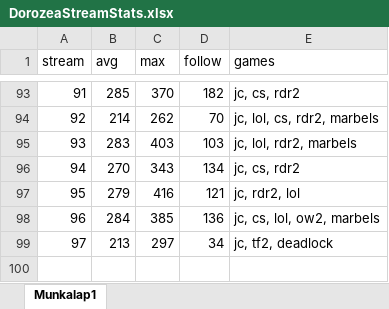
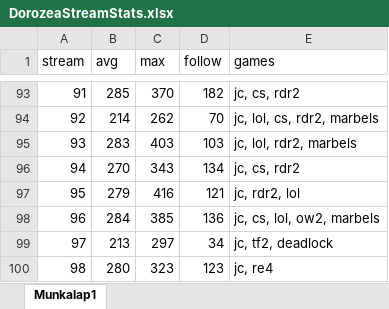
Before and after one commit to balintkardos/ChatlogDorozea, an Excel workbook: DorozeaStreamStats.xlsx, sheet Munkalap1, drawn as a sheet; only a part is shown, gaps mark what is left out; values as stored, in another font and other column widths than the file's, no borders; charts and pictures not drawn; the diff names each change by its address in the sheet, - before the commit and + after, or states it on an @@ line.

```diff
--- a/DorozeaStreamStats.xlsx (sheet Munkalap1)
+++ b/DorozeaStreamStats.xlsx (sheet Munkalap1)
+row 100: 98 | 280 | 323 | 123 | jc, re4
```
Also changed, not shown: 4 other files.
